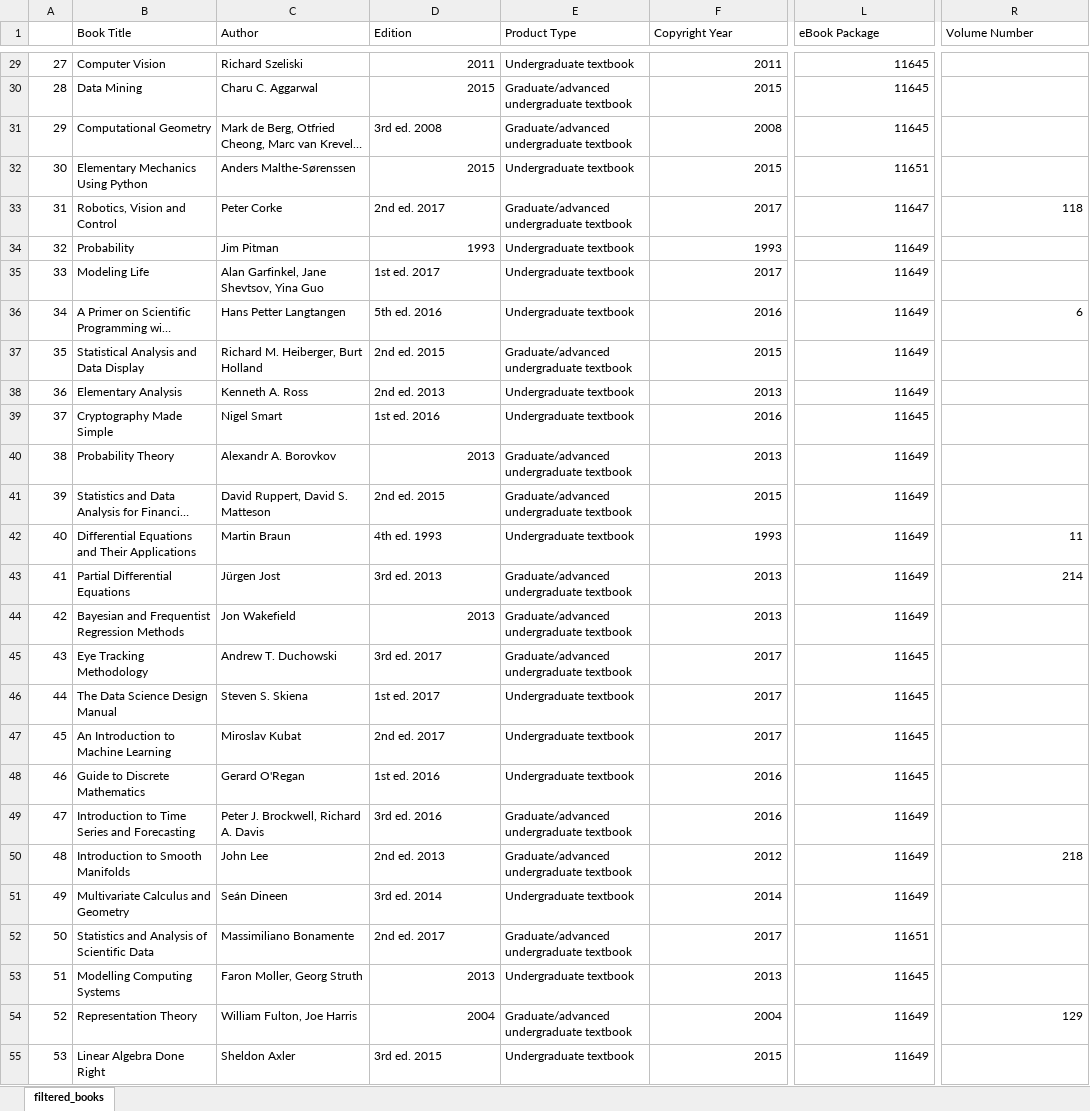
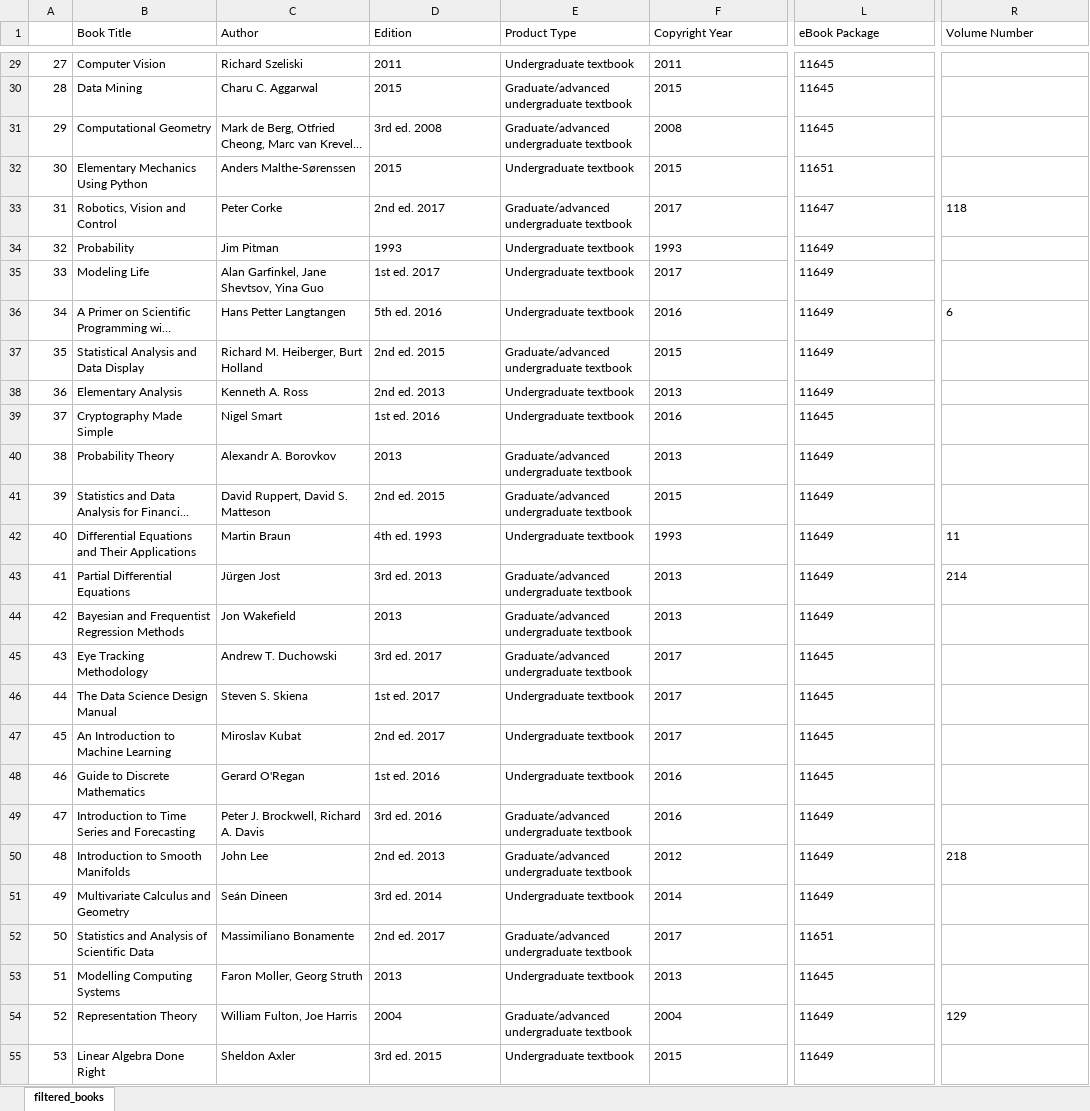
Before and after one commit to dangne/springer_free_CS_books, an Excel workbook: filtered_books.xlsx, sheet filtered_books, drawn as a sheet; only a part is shown, gaps mark what is left out; long unchanged cells end in …; values as stored, in another font and other column widths than the file's, no borders; charts and pictures not drawn; the diff covers the shown part only; the diff names each change by its address in the sheet, - before the commit and + after, or states it on an @@ line.

```diff
--- a/filtered_books.xlsx (sheet filtered_books)
+++ b/filtered_books.xlsx (sheet filtered_books)
-D29:D30 alignment: right
+D29:D30 alignment: left
-F29:F55 alignment: right
+F29:F55 alignment: left
-L29:L55 alignment: right
+L29:L55 alignment: left
-D32 alignment: right
+D32 alignment: left
-R33 alignment: right
+R33 alignment: left
-D34 alignment: right
+D34 alignment: left
-R36 alignment: right
+R36 alignment: left
-D40 alignment: right
+D40 alignment: left
-R42:R43 alignment: right
+R42:R43 alignment: left
-D44 alignment: right
+D44 alignment: left
-R50 alignment: right
+R50 alignment: left
-D53:D54 alignment: right
+D53:D54 alignment: left
-R54 alignment: right
+R54 alignment: left
```
Also changed, not shown: cell formats elsewhere in this sheet, 2 other files.
